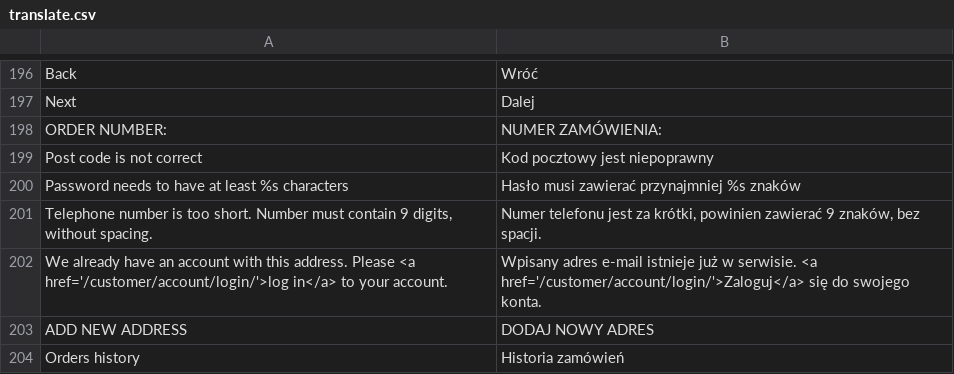
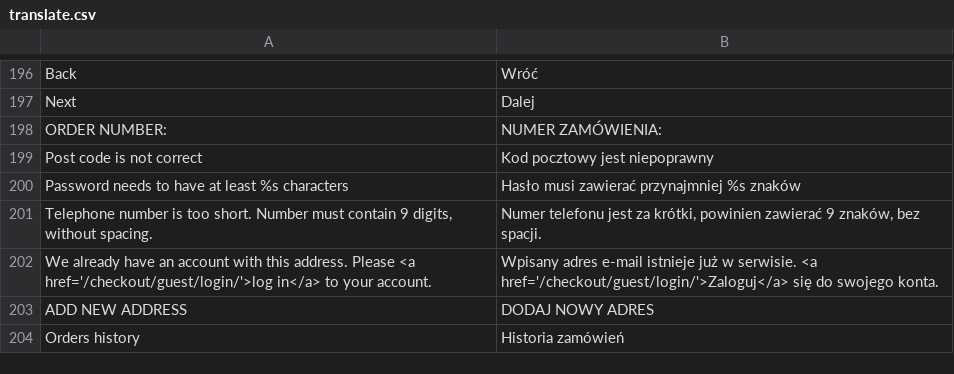
Before and after one commit to stanislawantoniak/maax, a CSV file: app/design/frontend/modago/default/locale/pl_PL/translate.csv, drawn as a sheet; only a part is shown, gaps mark what is left out.

Commit message:
/checkout/guest/login/

```diff
--- a/app/design/frontend/modago/default/locale/pl_PL/translate.csv
+++ b/app/design/frontend/modago/default/locale/pl_PL/translate.csv
@@ -201,3 +201,3 @@
 "Telephone number is too short. Number must contain 9 digits, without spacing.","Numer telefonu jest za krótki, powinien zawierać 9 znaków, bez spacji."
-"We already have an account with this address. Please <a href='/customer/account/login/'>log in</a> to your account.","Wpisany adres e-mail istnieje już w serwisie. <a href='/customer/account/login/'>Zaloguj</a> się do swojego konta."
+"We already have an account with this address. Please <a href='/checkout/guest/login/'>log in</a> to your account.","Wpisany adres e-mail istnieje już w serwisie. <a href='/checkout/guest/login/'>Zaloguj</a> się do swojego konta."
 "ADD NEW ADDRESS","DODAJ NOWY ADRES"
```
